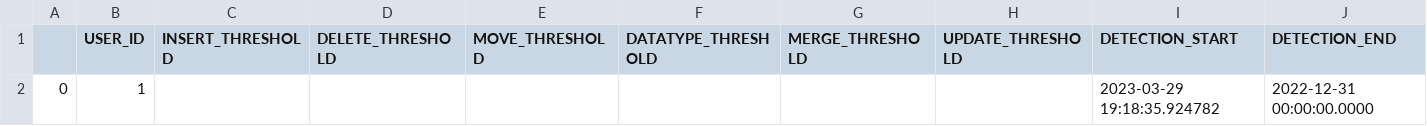
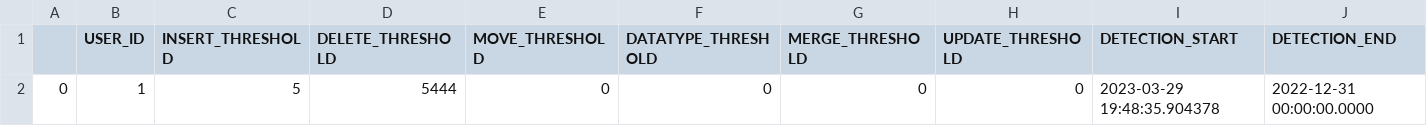
Before and after one commit to alex-randles/MQI-Framework, a CSV file: static/change_detection_cache/changes_info/notification_details.csv, drawn as a sheet.

```diff
--- a/static/change_detection_cache/changes_info/notification_details.csv
+++ b/static/change_detection_cache/changes_info/notification_details.csv
@@ -1,2 +1,2 @@
 ,USER_ID,INSERT_THRESHOLD,DELETE_THRESHOLD,MOVE_THRESHOLD,DATATYPE_THRESHOLD,MERGE_THRESHOLD,UPDATE_THRESHOLD,DETECTION_START,DETECTION_END
-0,1,,,,,,,2023-03-29 19:18:35.924782,2022-12-31 00:00:00.0000
+0,1,5,5444,0,0,0,0,2023-03-29 19:48:35.904378,2022-12-31 00:00:00.0000
```
Also changed, not shown: static/change_detection_cache/changes_info/changes_detected.csv, 17 other files.
